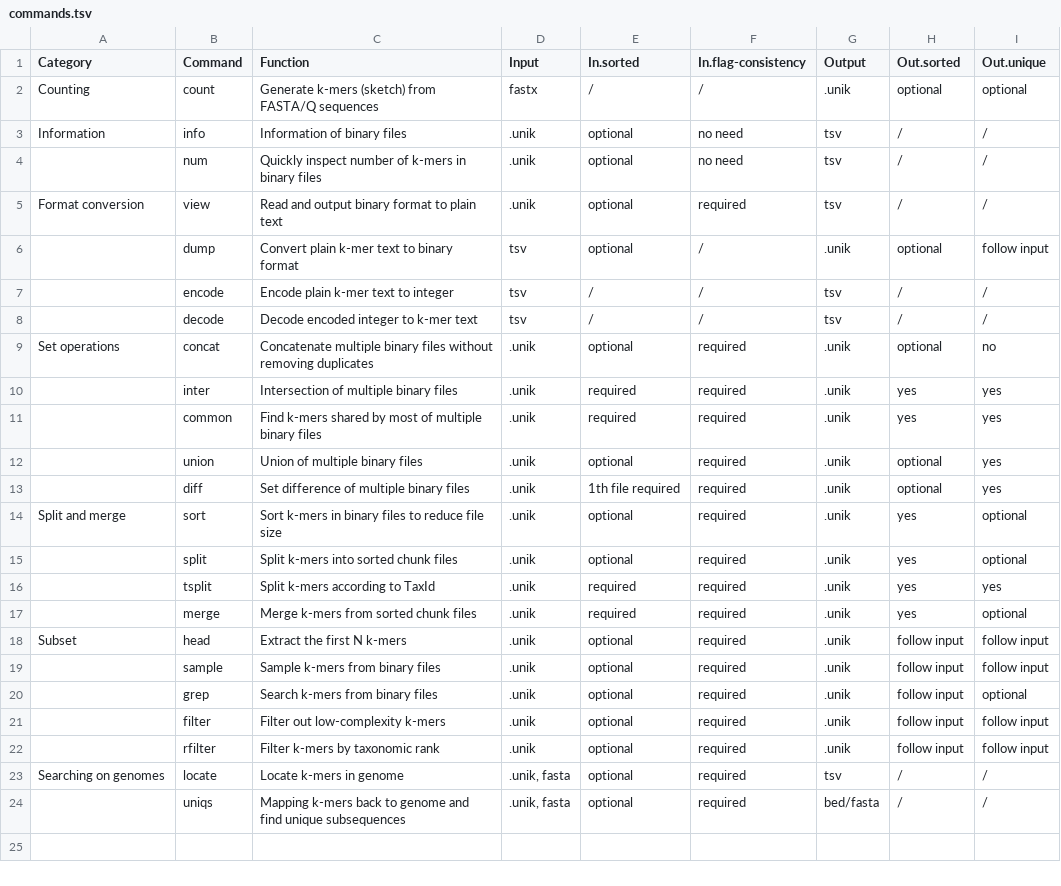
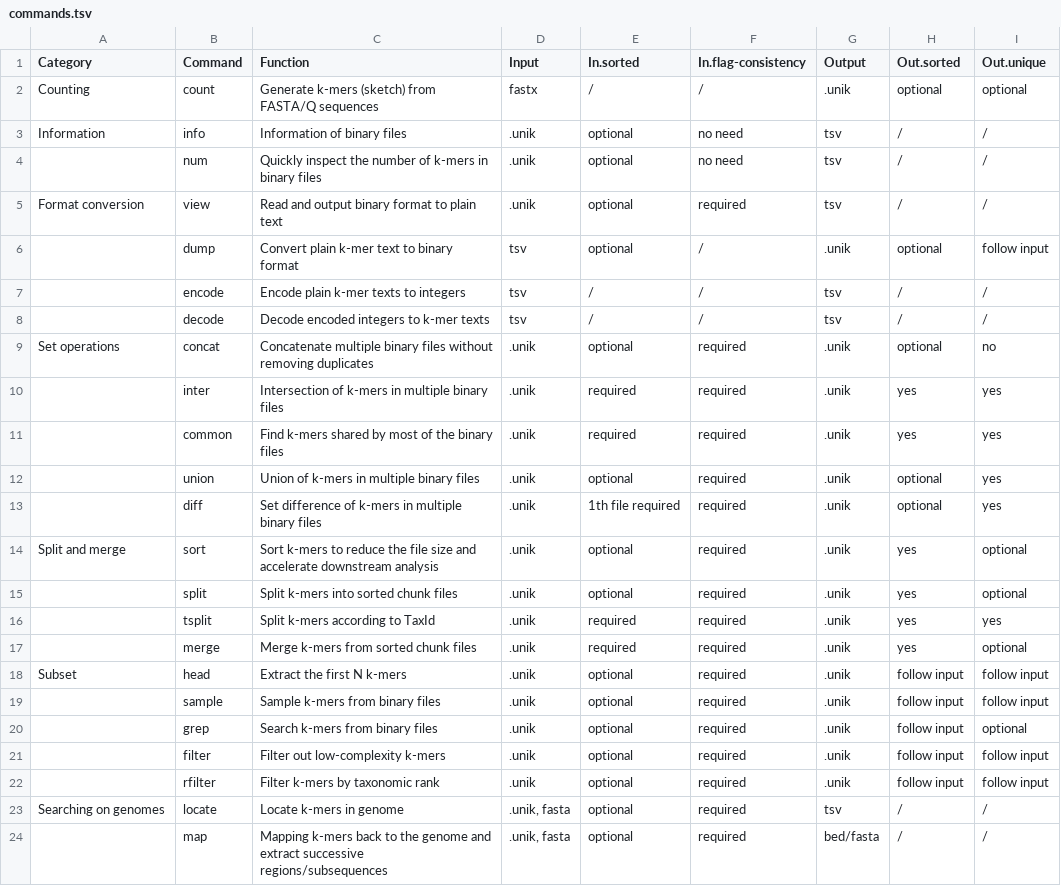
Before and after one commit to shenwei356/unikmer, a TSV file: docs/commands.tsv, drawn as a sheet.

```diff
--- a/docs/commands.tsv
+++ b/docs/commands.tsv
@@ -3,13 +3,13 @@ Counting	count	Generate k-mers (sketch) from FASTA/Q sequences	fastx	/	/	.unik	o
 Information	info	Information of binary files	.unik	optional	no need	tsv	/	/
-	num	Quickly inspect number of k-mers in binary files	.unik	optional	no need	tsv	/	/
+	num	Quickly inspect the number of k-mers in binary files	.unik	optional	no need	tsv	/	/
 Format conversion	view	Read and output binary format to plain text	.unik	optional	required	tsv	/	/
 	dump	Convert plain k-mer text to binary format	tsv	optional	/	.unik	optional	follow input
-	encode	Encode plain k-mer text to integer	tsv	/	/	tsv	/	/
-	decode	Decode encoded integer to k-mer text	tsv	/	/	tsv	/	/
+	encode	Encode plain k-mer texts to integers	tsv	/	/	tsv	/	/
+	decode	Decode encoded integers to k-mer texts	tsv	/	/	tsv	/	/
 Set operations	concat	Concatenate multiple binary files without removing duplicates	.unik	optional	required	.unik	optional	no
-	inter	Intersection of multiple binary files	.unik	required	required	.unik	yes	yes
-	common	Find k-mers shared by most of multiple binary files	.unik	required	required	.unik	yes	yes
-	union	Union of multiple binary files	.unik	optional	required	.unik	optional	yes
-	diff	Set difference of multiple binary files	.unik	1th file required	required	.unik	optional	yes
-Split and merge	sort	Sort k-mers in binary files to reduce file size	.unik	optional	required	.unik	yes	optional
+	inter	Intersection of k-mers in multiple binary files	.unik	required	required	.unik	yes	yes
+	common	Find k-mers shared by most of the binary files	.unik	required	required	.unik	yes	yes
+	union	Union of k-mers in multiple binary files	.unik	optional	required	.unik	optional	yes
+	diff	Set difference of k-mers in multiple binary files	.unik	1th file required	required	.unik	optional	yes
+Split and merge	sort	Sort k-mers to reduce the file size and accelerate downstream analysis	.unik	optional	required	.unik	yes	optional
 	split	Split k-mers into sorted chunk files	.unik	optional	required	.unik	yes	optional
@@ -23,2 +23,2 @@ Subset	head	Extract the first N k-mers	.unik	optional	required	.unik	follow inpu
 Searching on genomes	locate	Locate k-mers in genome	.unik, fasta	optional	required	tsv	/	/
-	uniqs	Mapping k-mers back to genome and find unique subsequences	.unik, fasta	optional	required	bed/fasta	/	/
+	map	Mapping k-mers back to the genome and extract successive regions/subsequences	.unik, fasta	optional	required	bed/fasta	/	/
```
Also changed, not shown: 19 other files.
